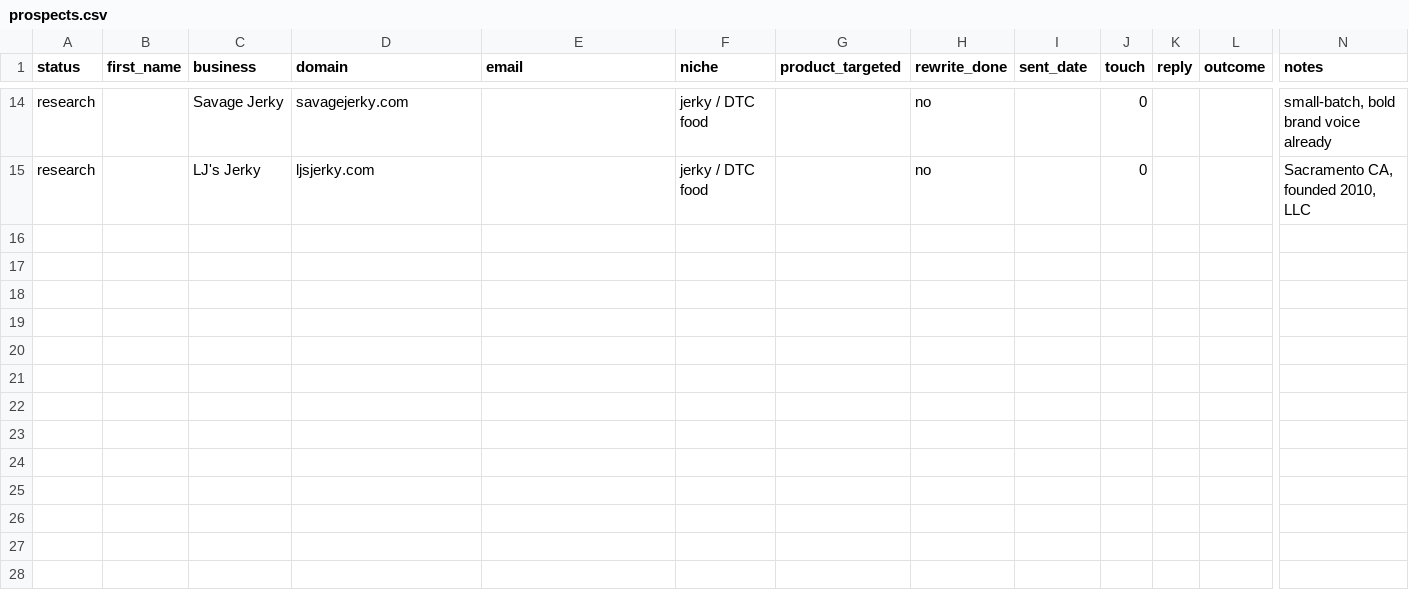
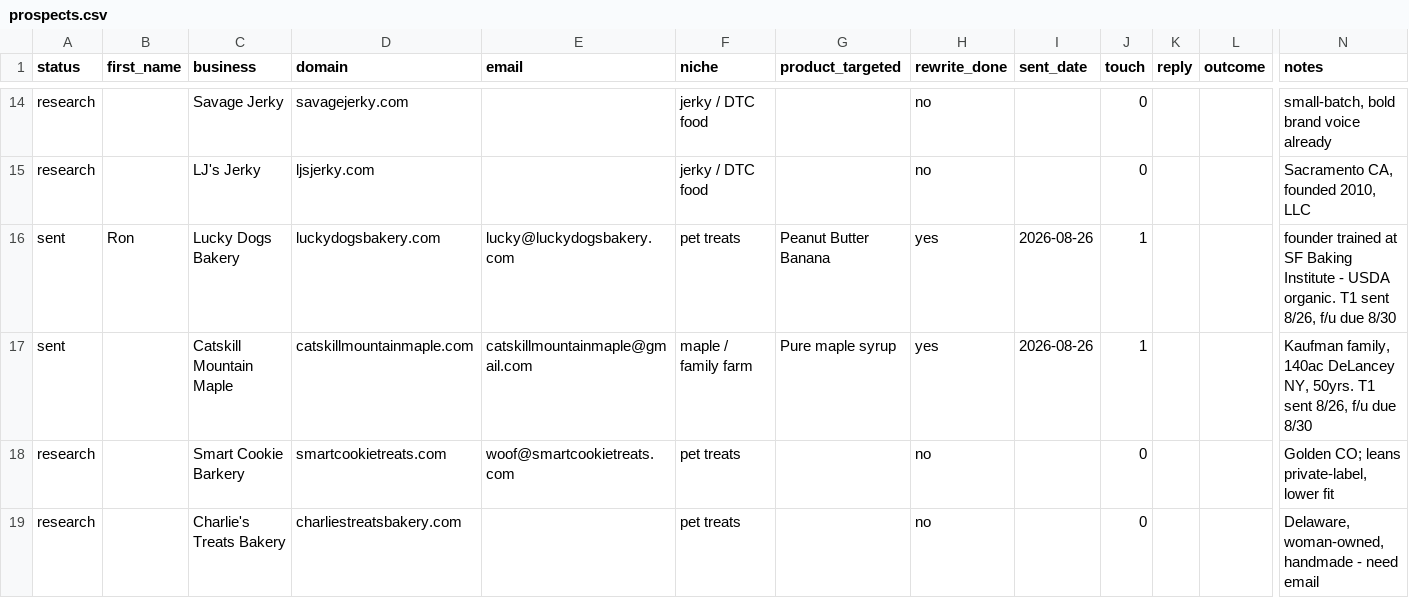
Before and after one commit to loya5475-coder/loyamedia, a CSV file: ops/prospects.csv, drawn as a sheet; only a part is shown, gaps mark what is left out; rows hold the shown columns only; the diff names each change by its address in the sheet, - before the commit and + after, or states it on an @@ line.

```diff
--- a/ops/prospects.csv
+++ b/ops/prospects.csv
+row 16: sent | Ron | Lucky Dogs Bakery | luckydogsbakery.com | lucky@luckydogsbakery.com | pet treats | Peanut Butter Banana | yes | 2026-08-26 | 1 |  |  | founder trained at SF Baking Institute - USDA organic. T1 sent 8/26, f/u due 8/30
+row 17: sent |  | Catskill Mountain Maple | catskillmountainmaple.com | catskillmountainmaple@gmail.com | maple / family farm | Pure maple syrup | yes | 2026-08-26 | 1 |  |  | Kaufman family, 140ac DeLancey NY, 50yrs. T1 sent 8/26, f/u due 8/30
+row 18: research |  | Smart Cookie Barkery | smartcookietreats.com | woof@smartcookietreats.com | pet treats |  | no |  | 0 |  |  | Golden CO; leans private-label, lower fit
+row 19: research |  | Charlie's Treats Bakery | charliestreatsbakery.com |  | pet treats |  | no |  | 0 |  |  | Delaware, woman-owned, handmade - need email
```
Also changed, not shown: 2 other files.
